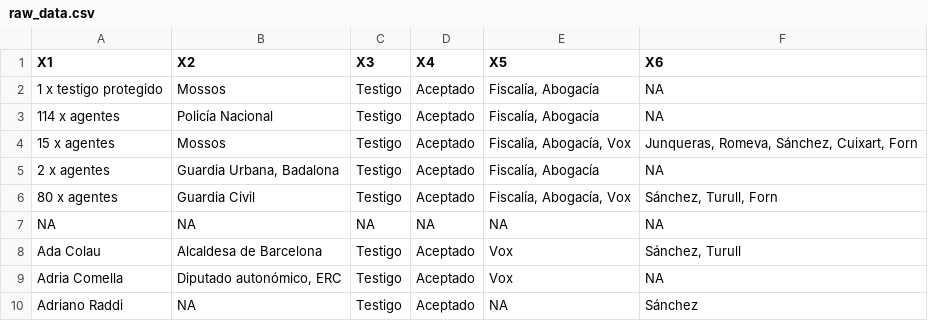
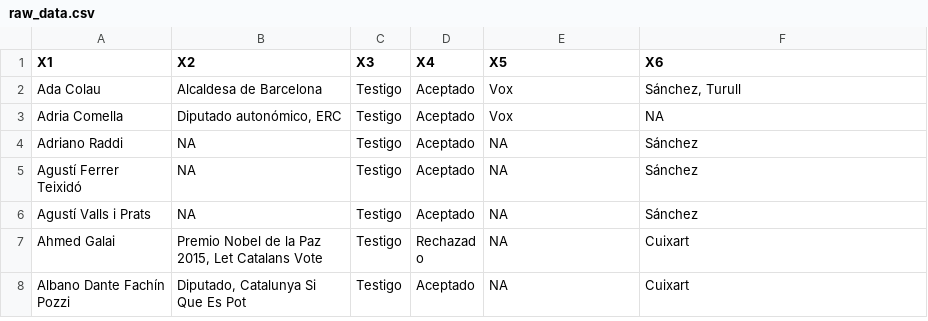
Before and after one commit to joebrew/vilaweb, a CSV file: analyses/witness_exclusion_quantified/data/raw_data.csv, drawn as a sheet; only a part is shown; the shorter side is filled out with more unchanged rows.

Commit message:
update

```diff
--- a/analyses/witness_exclusion_quantified/data/raw_data.csv
+++ b/analyses/witness_exclusion_quantified/data/raw_data.csv
@@ -1,8 +1,2 @@
 X1,X2,X3,X4,X5,X6
-1 x testigo protegido,Mossos,Testigo,Aceptado,"Fiscalía, Abogacía",NA
-114 x agentes,Policía Nacional,Testigo,Aceptado,"Fiscalía, Abogacía",NA
-15 x agentes,Mossos,Testigo,Aceptado,"Fiscalía, Abogacía, Vox","Junqueras, Romeva, Sánchez, Cuixart, Forn"
-2 x agentes,"Guardia Urbana, Badalona",Testigo,Aceptado,"Fiscalía, Abogacía",NA
-80 x agentes,Guardia Civil,Testigo,Aceptado,"Fiscalía, Abogacía, Vox","Sánchez, Turull, Forn"
-NA,NA,NA,NA,NA,NA
 Ada Colau,Alcaldesa de Barcelona,Testigo,Aceptado,Vox,"Sánchez, Turull"
```
